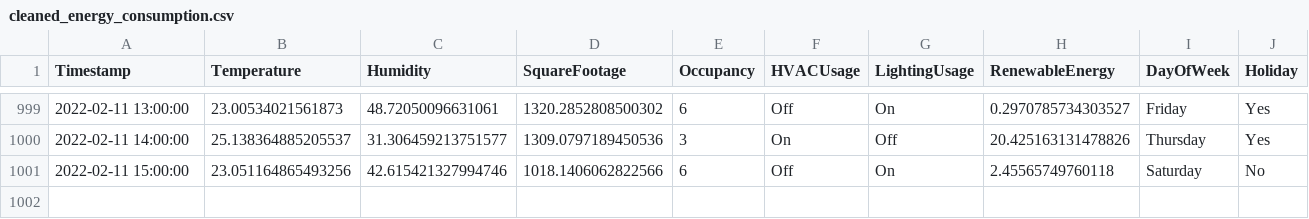
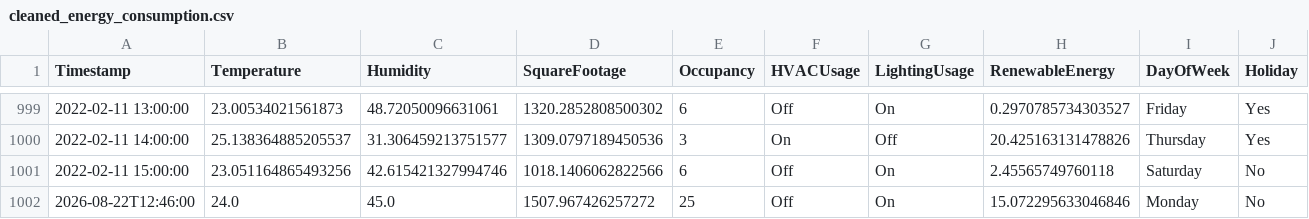
Before and after one commit to ChaitraliChoudhari/Infosys---Agentic-AI-for-Smart-Facility-Operations-Optimization, a CSV file: dataset/cleaned_energy_consumption.csv, drawn as a sheet; only a part is shown, gaps mark what is left out; rows hold the shown columns only; the diff names each change by its address in the sheet, - before the commit and + after, or states it on an @@ line.

```diff
--- a/dataset/cleaned_energy_consumption.csv
+++ b/dataset/cleaned_energy_consumption.csv
+row 1002: 2026-08-22T12:46:00 | 24.0 | 45.0 | 1507.967426257272 | 25 | Off | On | 15.072295633046846 | Monday | No
```
Also changed, not shown: 24 other files.
